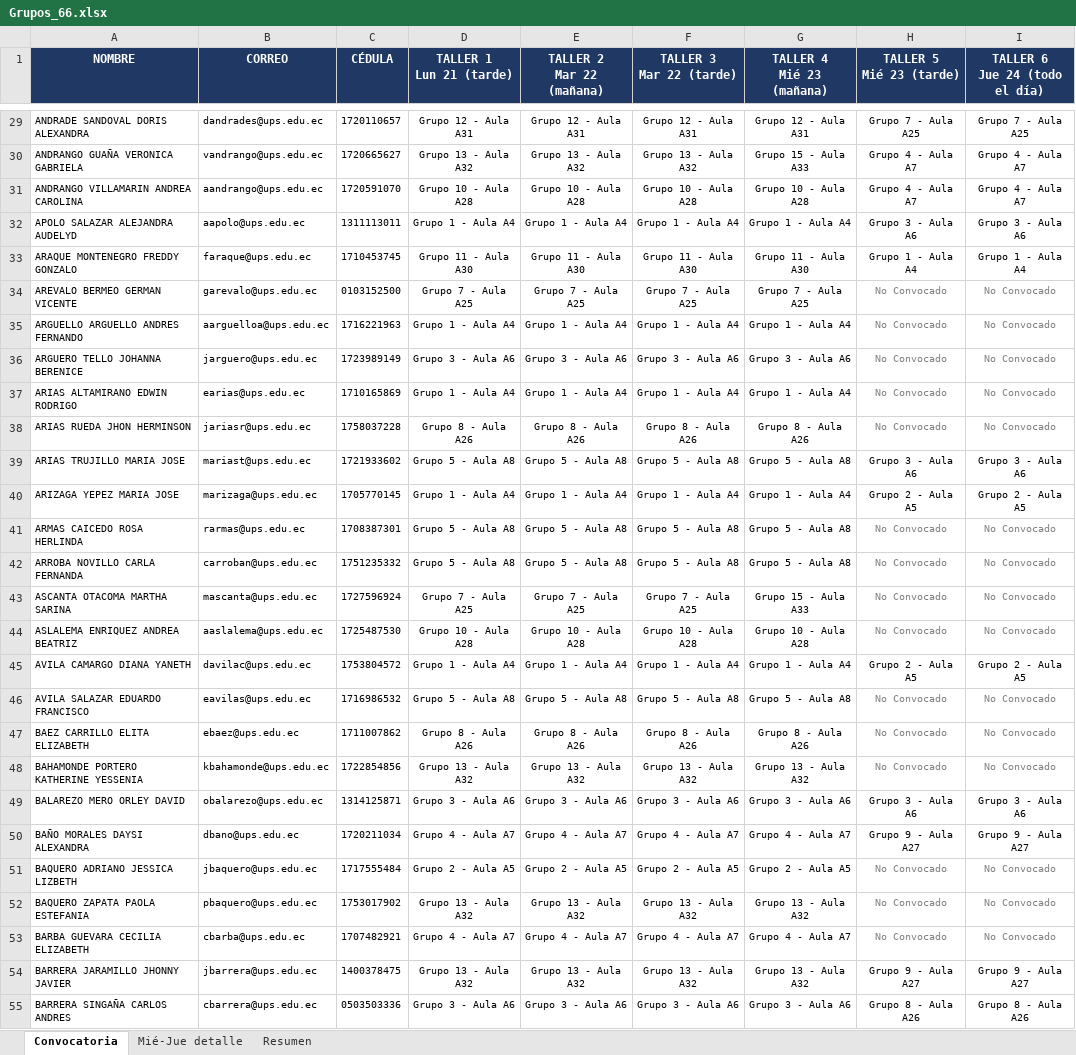
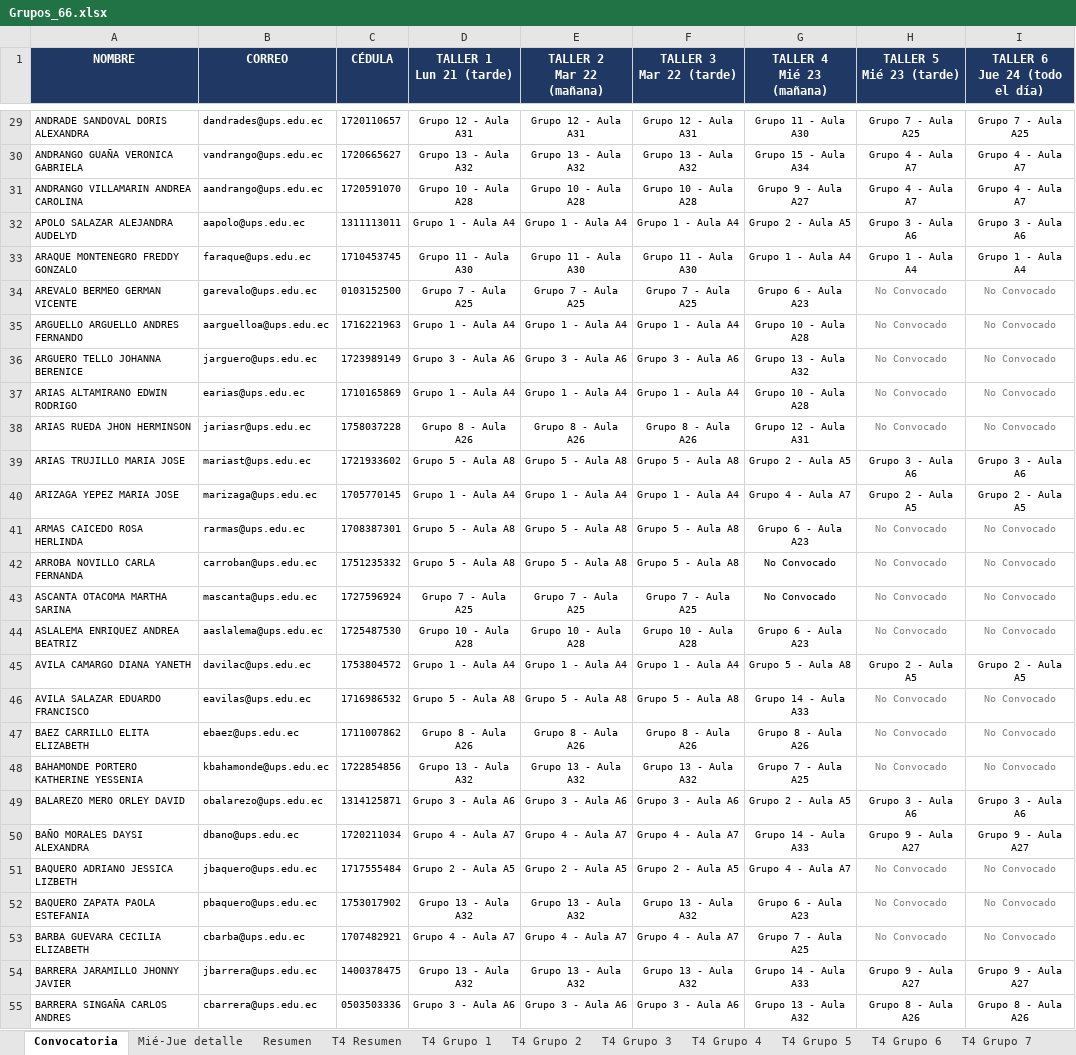
Before and after one commit to santywin/agenda-jfd-69-cue, an Excel workbook: src/assets/data/Grupos_66.xlsx, sheet Convocatoria, drawn as a sheet; only a part is shown, gaps mark what is left out; values as stored, in another font and other column widths than the file's, no borders; the diff covers the shown part only; the diff names each change by its address in the sheet, - before the commit and + after, or states it on an @@ line.

Commit message:
Actualizar datos de grupos y configuración

```diff
--- a/src/assets/data/Grupos_66.xlsx (sheet Convocatoria)
+++ b/src/assets/data/Grupos_66.xlsx (sheet Convocatoria)
+sheet tab: T4 Resumen
+sheet tab: T4 Grupo 1
+sheet tab: T4 Grupo 2
+sheet tab: T4 Grupo 3
+sheet tab: T4 Grupo 4
+sheet tab: T4 Grupo 5
+sheet tab: T4 Grupo 6
+sheet tab: T4 Grupo 7
-G29 (TALLER 4 Mié 23 (mañana)): Grupo 12 - Aula A31
+G29 (TALLER 4 Mié 23 (mañana)): Grupo 11 - Aula A30
-G30 (TALLER 4 Mié 23 (mañana)): Grupo 15 - Aula A33
+G30 (TALLER 4 Mié 23 (mañana)): Grupo 15 - Aula A34
-G31 (TALLER 4 Mié 23 (mañana)): Grupo 10 - Aula A28
+G31 (TALLER 4 Mié 23 (mañana)): Grupo 9 - Aula A27
-G32 (TALLER 4 Mié 23 (mañana)): Grupo 1 - Aula A4
+G32 (TALLER 4 Mié 23 (mañana)): Grupo 2 - Aula A5
-G33 (TALLER 4 Mié 23 (mañana)): Grupo 11 - Aula A30
+G33 (TALLER 4 Mié 23 (mañana)): Grupo 1 - Aula A4
-G34 (TALLER 4 Mié 23 (mañana)): Grupo 7 - Aula A25
+G34 (TALLER 4 Mié 23 (mañana)): Grupo 6 - Aula A23
-G35 (TALLER 4 Mié 23 (mañana)): Grupo 1 - Aula A4
+G35 (TALLER 4 Mié 23 (mañana)): Grupo 10 - Aula A28
-G36 (TALLER 4 Mié 23 (mañana)): Grupo 3 - Aula A6
+G36 (TALLER 4 Mié 23 (mañana)): Grupo 13 - Aula A32
-G37 (TALLER 4 Mié 23 (mañana)): Grupo 1 - Aula A4
+G37 (TALLER 4 Mié 23 (mañana)): Grupo 10 - Aula A28
-G38 (TALLER 4 Mié 23 (mañana)): Grupo 8 - Aula A26
+G38 (TALLER 4 Mié 23 (mañana)): Grupo 12 - Aula A31
-G39 (TALLER 4 Mié 23 (mañana)): Grupo 5 - Aula A8
+G39 (TALLER 4 Mié 23 (mañana)): Grupo 2 - Aula A5
-G40 (TALLER 4 Mié 23 (mañana)): Grupo 1 - Aula A4
+G40 (TALLER 4 Mié 23 (mañana)): Grupo 4 - Aula A7
-G41 (TALLER 4 Mié 23 (mañana)): Grupo 5 - Aula A8
+G41 (TALLER 4 Mié 23 (mañana)): Grupo 6 - Aula A23
-G42 (TALLER 4 Mié 23 (mañana)): Grupo 5 - Aula A8
+G42 (TALLER 4 Mié 23 (mañana)): No Convocado
-G43 (TALLER 4 Mié 23 (mañana)): Grupo 15 - Aula A33
+G43 (TALLER 4 Mié 23 (mañana)): No Convocado
-G44 (TALLER 4 Mié 23 (mañana)): Grupo 10 - Aula A28
+G44 (TALLER 4 Mié 23 (mañana)): Grupo 6 - Aula A23
-G45 (TALLER 4 Mié 23 (mañana)): Grupo 1 - Aula A4
+G45 (TALLER 4 Mié 23 (mañana)): Grupo 5 - Aula A8
-G46 (TALLER 4 Mié 23 (mañana)): Grupo 5 - Aula A8
+G46 (TALLER 4 Mié 23 (mañana)): Grupo 14 - Aula A33
-G48 (TALLER 4 Mié 23 (mañana)): Grupo 13 - Aula A32
+G48 (TALLER 4 Mié 23 (mañana)): Grupo 7 - Aula A25
-G49 (TALLER 4 Mié 23 (mañana)): Grupo 3 - Aula A6
+G49 (TALLER 4 Mié 23 (mañana)): Grupo 2 - Aula A5
-G50 (TALLER 4 Mié 23 (mañana)): Grupo 4 - Aula A7
+G50 (TALLER 4 Mié 23 (mañana)): Grupo 14 - Aula A33
-G51 (TALLER 4 Mié 23 (mañana)): Grupo 2 - Aula A5
+G51 (TALLER 4 Mié 23 (mañana)): Grupo 4 - Aula A7
-G52 (TALLER 4 Mié 23 (mañana)): Grupo 13 - Aula A32
+G52 (TALLER 4 Mié 23 (mañana)): Grupo 6 - Aula A23
-G53 (TALLER 4 Mié 23 (mañana)): Grupo 4 - Aula A7
+G53 (TALLER 4 Mié 23 (mañana)): Grupo 7 - Aula A25
-G54 (TALLER 4 Mié 23 (mañana)): Grupo 13 - Aula A32
+G54 (TALLER 4 Mié 23 (mañana)): Grupo 14 - Aula A33
-G55 (TALLER 4 Mié 23 (mañana)): Grupo 3 - Aula A6
+G55 (TALLER 4 Mié 23 (mañana)): Grupo 13 - Aula A32
```
Also changed, not shown: 496 edited cells elsewhere in this sheet, other sheet tabs.
